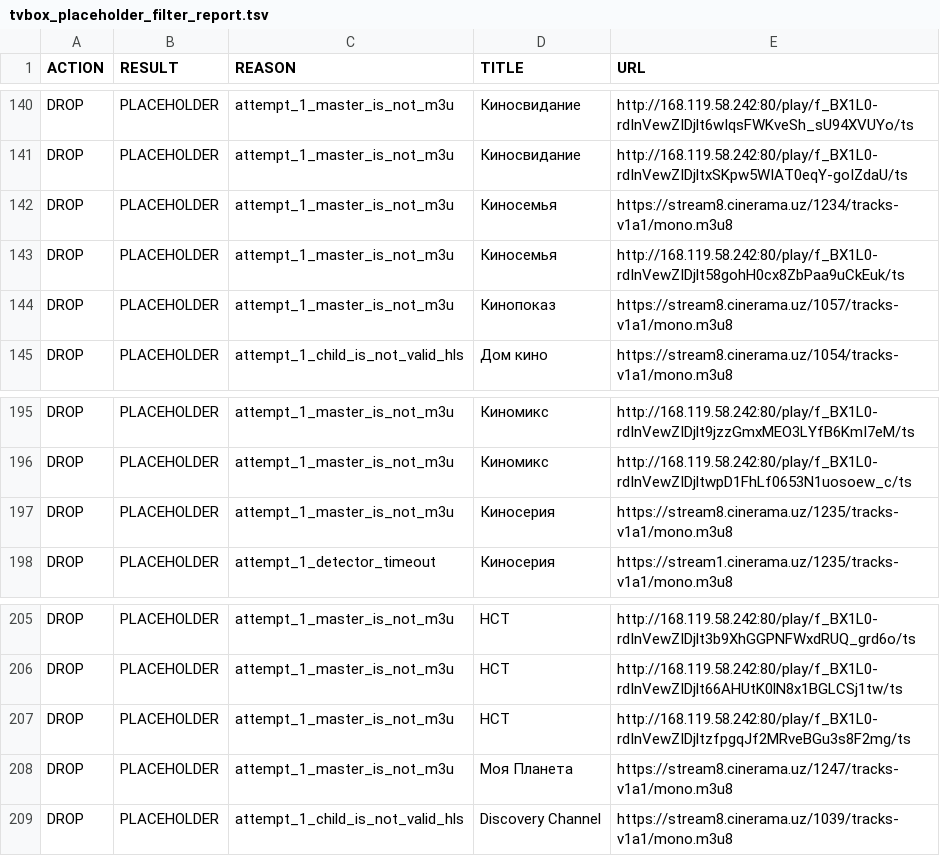
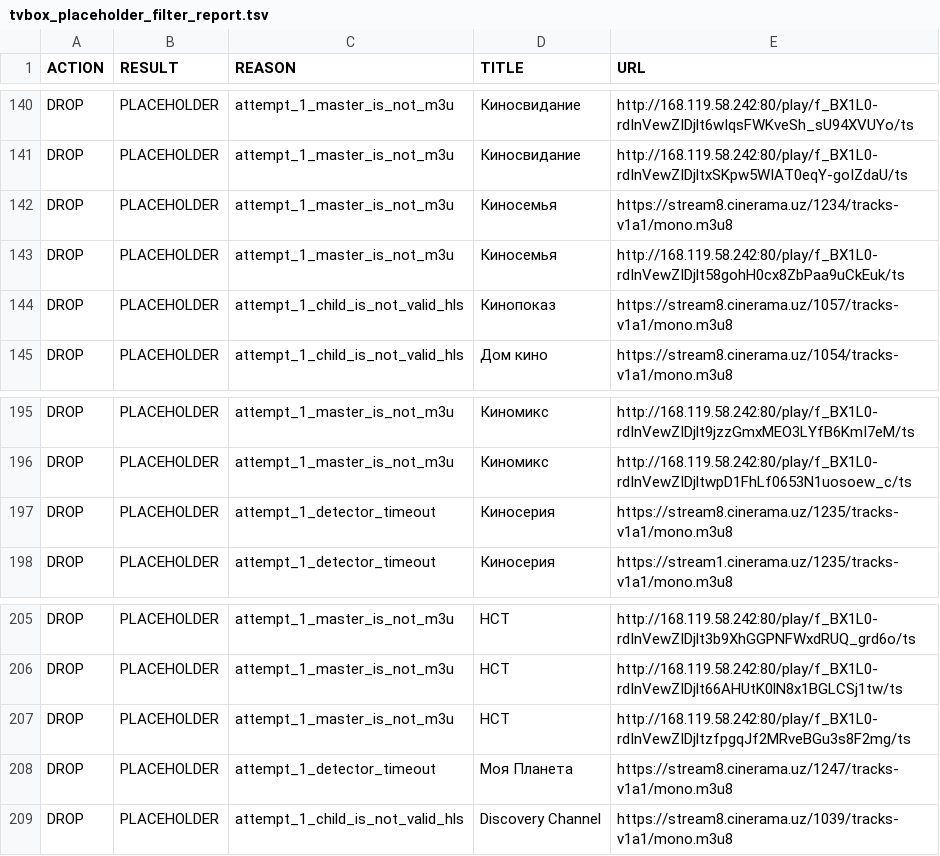
Before and after one commit to Commodo163/sys-cache-7c91, a TSV file: data/tvbox_placeholder_filter_report.tsv, drawn as a sheet; only a part is shown, gaps mark what is left out; the diff covers the shown part only.

```diff
--- a/data/tvbox_placeholder_filter_report.tsv
+++ b/data/tvbox_placeholder_filter_report.tsv
@@ -143,3 +143,3 @@ DROP	PLACEHOLDER	attempt_1_master_is_not_m3u	Киносемья	https://stream8.
 DROP	PLACEHOLDER	attempt_1_master_is_not_m3u	Киносемья	http://168.119.58.242:80/play/f_BX1L0-rdInVewZIDjlt58gohH0cx8ZbPaa9uCkEuk/ts
-DROP	PLACEHOLDER	attempt_1_master_is_not_m3u	Кинопоказ	https://stream8.cinerama.uz/1057/tracks-v1a1/mono.m3u8
+DROP	PLACEHOLDER	attempt_1_child_is_not_valid_hls	Кинопоказ	https://stream8.cinerama.uz/1057/tracks-v1a1/mono.m3u8
 DROP	PLACEHOLDER	attempt_1_child_is_not_valid_hls	Дом кино	https://stream8.cinerama.uz/1054/tracks-v1a1/mono.m3u8
@@ -196,3 +196,3 @@ DROP	PLACEHOLDER	attempt_1_master_is_not_m3u	Киномикс	http://168.119.58.
 DROP	PLACEHOLDER	attempt_1_master_is_not_m3u	Киномикс	http://168.119.58.242:80/play/f_BX1L0-rdInVewZIDjltwpD1FhLf0653N1uosoew_c/ts
-DROP	PLACEHOLDER	attempt_1_master_is_not_m3u	Киносерия	https://stream8.cinerama.uz/1235/tracks-v1a1/mono.m3u8
+DROP	PLACEHOLDER	attempt_1_detector_timeout	Киносерия	https://stream8.cinerama.uz/1235/tracks-v1a1/mono.m3u8
 DROP	PLACEHOLDER	attempt_1_detector_timeout	Киносерия	https://stream1.cinerama.uz/1235/tracks-v1a1/mono.m3u8
@@ -207,3 +207,3 @@ DROP	PLACEHOLDER	attempt_1_master_is_not_m3u	НСТ	http://168.119.58.242:80/pla
 DROP	PLACEHOLDER	attempt_1_master_is_not_m3u	НСТ	http://168.119.58.242:80/play/f_BX1L0-rdInVewZIDjltzfpgqJf2MRveBGu3s8F2mg/ts
-DROP	PLACEHOLDER	attempt_1_master_is_not_m3u	Моя Планета	https://stream8.cinerama.uz/1247/tracks-v1a1/mono.m3u8
+DROP	PLACEHOLDER	attempt_1_detector_timeout	Моя Планета	https://stream8.cinerama.uz/1247/tracks-v1a1/mono.m3u8
 DROP	PLACEHOLDER	attempt_1_child_is_not_valid_hls	Discovery Channel	https://stream8.cinerama.uz/1039/tracks-v1a1/mono.m3u8
```
Also changed, not shown: 7 edited cells elsewhere in this file, 5 other files.
